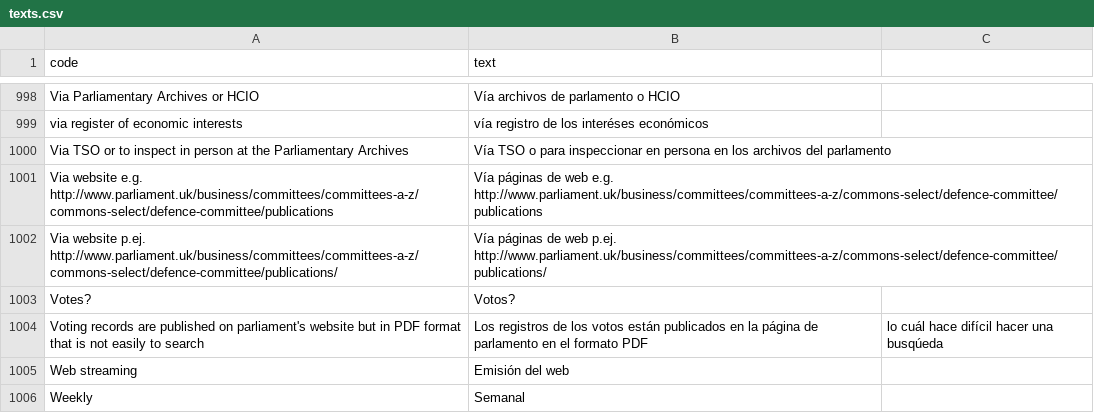
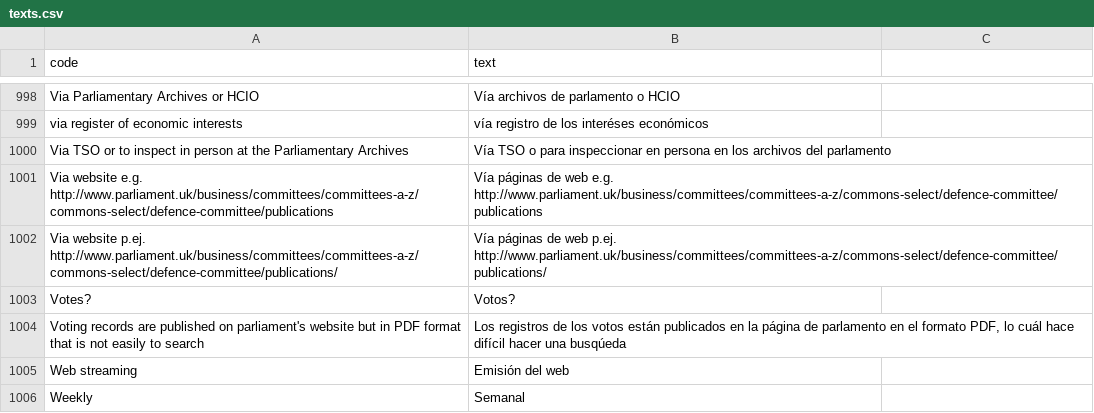
Before and after one commit to KohoVolit/legislative-openness-data-explorer-texts, a CSV file: es/data/texts.csv, drawn as a sheet; only a part is shown, gaps mark what is left out.

Commit message:
Update texts.csv

```diff
--- a/es/data/texts.csv
+++ b/es/data/texts.csv
@@ -1003,3 +1003,3 @@ Via website p.ej. http://www.parliament.uk/business/committees/committees-a-z/co
 Votes?,Votos?
-Voting records are published on parliament's website but in PDF format that is not easily to search,Los registros de los votos están publicados en la página de parlamento en el formato PDF, lo cuál hace difícil hacer una busqúeda
+Voting records are published on parliament's website but in PDF format that is not easily to search,"Los registros de los votos están publicados en la página de parlamento en el formato PDF, lo cuál hace difícil hacer una busqúeda"
 Web streaming,Emisión del web
```
